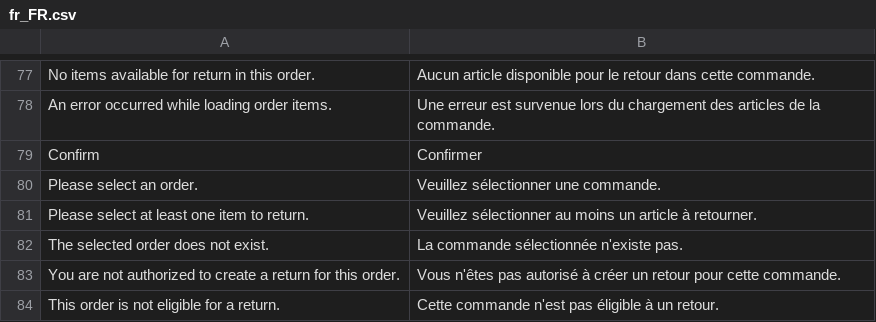
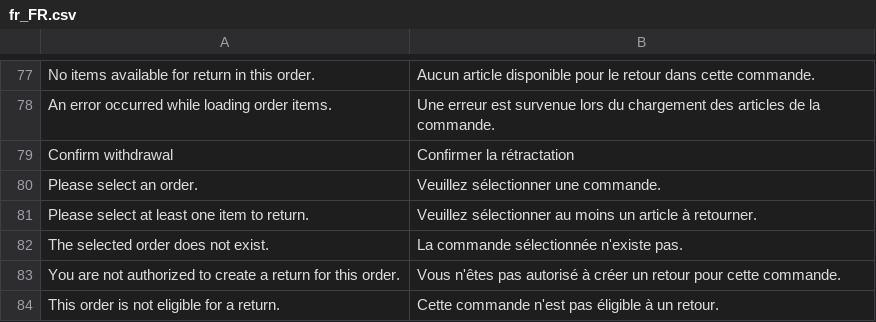
Before and after one commit to mage-os/module-rma, a CSV file: i18n/fr_FR.csv, drawn as a sheet; only a part is shown, gaps mark what is left out.

Commit message:
Label submit button as Confirm withdrawal and update docs

```diff
--- a/i18n/fr_FR.csv
+++ b/i18n/fr_FR.csv
@@ -78,3 +78,3 @@
 "An error occurred while loading order items.","Une erreur est survenue lors du chargement des articles de la commande."
-"Confirm","Confirmer"
+"Confirm withdrawal","Confirmer la rétractation"
 "Please select an order.","Veuillez sélectionner une commande."
```
Also changed, not shown: i18n/de_DE.csv, i18n/es_ES.csv, 8 other files.
